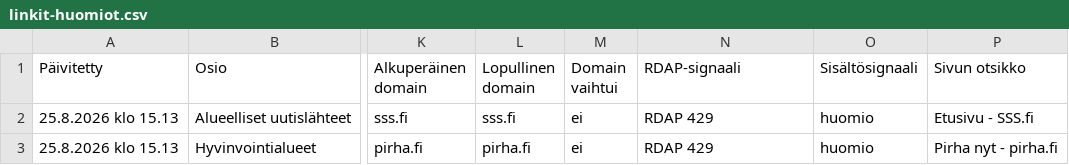
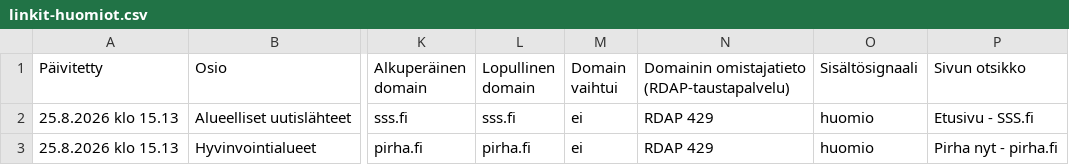
Before and after one commit to Eerotuomenoksa/Aloitussivu, a CSV file: docs/linkit-huomiot.csv, drawn as a sheet; only a part is shown, gaps mark what is left out; the diff names each change by its address in the sheet, - before the commit and + after, or states it on an @@ line.

Commit message:
editori lisäys ja linkkipalautteen ja tarkistuksen käsittelyjä

```diff
--- a/docs/linkit-huomiot.csv
+++ b/docs/linkit-huomiot.csv
-N1: RDAP-signaali
+N1: Domainin omistajatieto (RDAP-taustapalvelu)
```
Also changed, not shown: docs/linkit-manuaalinen-tarkistus.csv, docs/linkit.csv, 53 other files.
